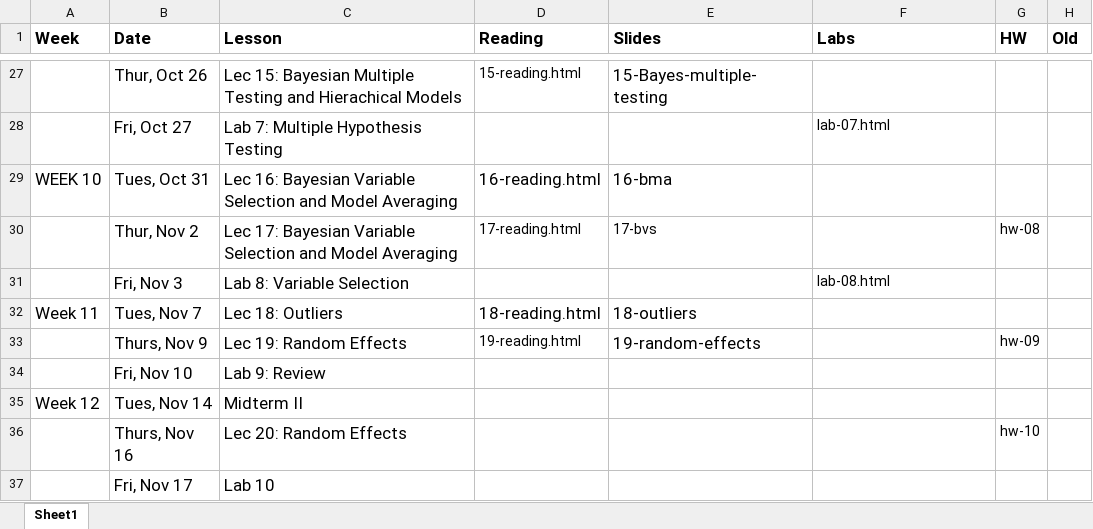
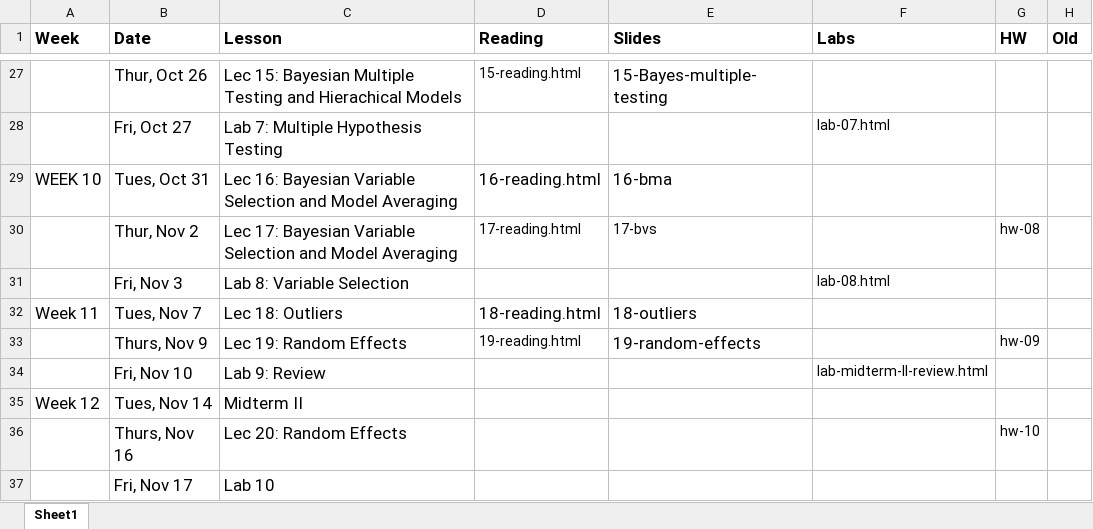
Before and after one commit to STA702-F23/website, an Excel workbook: schedule.xlsx, sheet Sheet1, drawn as a sheet; only a part is shown, gaps mark what is left out; values as stored, in another font and other column widths than the file's, no borders; the diff names each change by its address in the sheet, - before the commit and + after, or states it on an @@ line.

Commit message:
Add midterm review to schedule

```diff
--- a/schedule.xlsx (sheet Sheet1)
+++ b/schedule.xlsx (sheet Sheet1)
-F34 (Labs): (empty)
+F34 (Labs): lab-midterm-II-review.html
```
Also changed, not shown: 1 other file.
